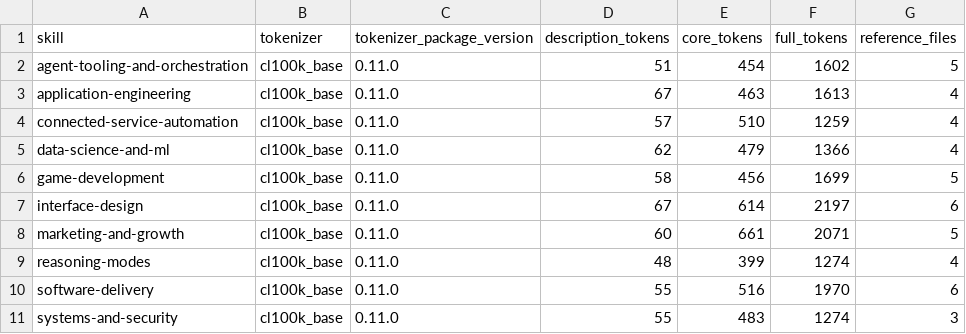
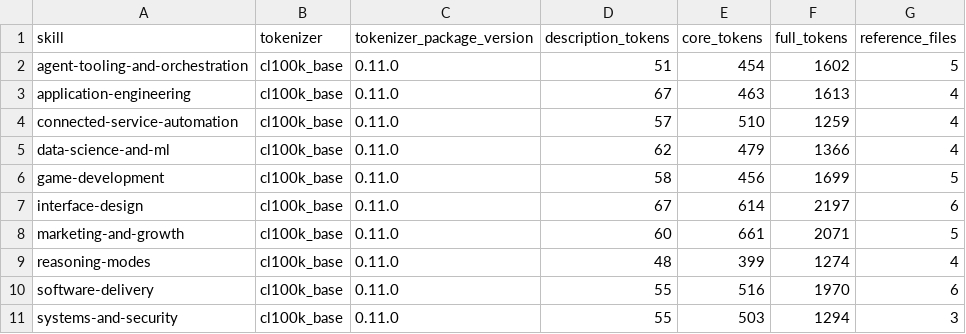
Before and after one commit to colinalexander/super-skills, a CSV file: research/token-counts.csv, drawn as a sheet.

```diff
--- a/research/token-counts.csv
+++ b/research/token-counts.csv
@@ -10,2 +10,2 @@ reasoning-modes,cl100k_base,0.11.0,48,399,1274,4
 software-delivery,cl100k_base,0.11.0,55,516,1970,6
-systems-and-security,cl100k_base,0.11.0,55,483,1274,3
+systems-and-security,cl100k_base,0.11.0,55,503,1294,3
```
Also changed, not shown: 6 other files.
